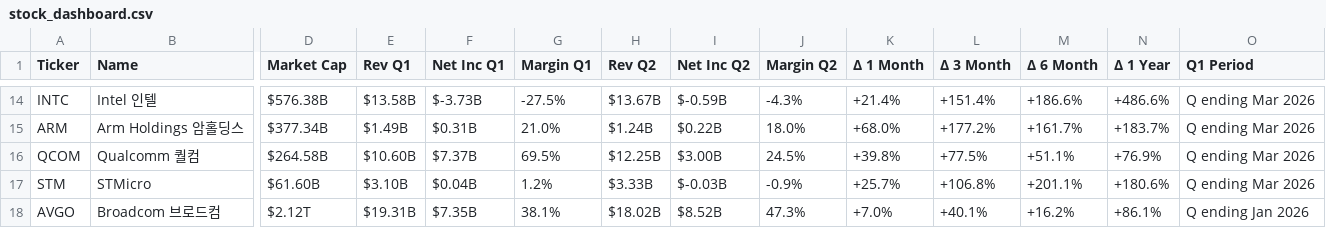
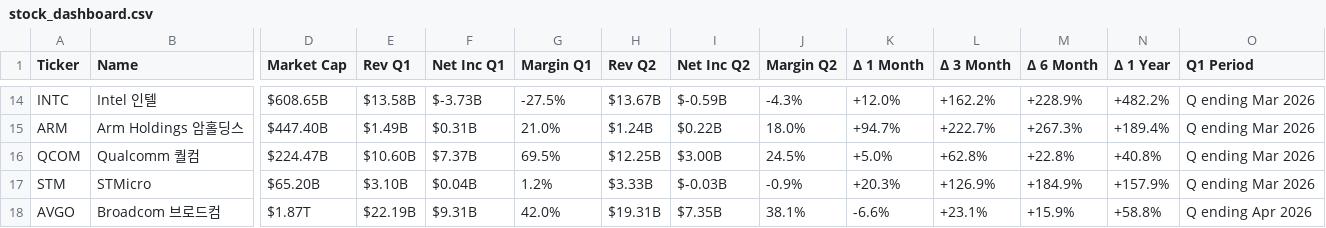
Before and after one commit to seanim1/Tech_Stock-Analysis_Chart, a CSV file: stock_dashboard.csv, drawn as a sheet; only a part is shown, gaps mark what is left out; the diff covers the shown part only; the diff names each change by its address in the sheet, - before the commit and + after, or states it on an @@ line.

```diff
--- a/stock_dashboard.csv
+++ b/stock_dashboard.csv
-D14 (Market Cap): $576.38B
+D14 (Market Cap): $608.65B
-K14 (Δ 1 Month): +21.4%
+K14 (Δ 1 Month): +12.0%
-L14 (Δ 3 Month): +151.4%
+L14 (Δ 3 Month): +162.2%
-M14 (Δ 6 Month): +186.6%
+M14 (Δ 6 Month): +228.9%
-N14 (Δ 1 Year): +486.6%
+N14 (Δ 1 Year): +482.2%
-D15 (Market Cap): $377.34B
+D15 (Market Cap): $447.40B
-K15 (Δ 1 Month): +68.0%
+K15 (Δ 1 Month): +94.7%
-L15 (Δ 3 Month): +177.2%
+L15 (Δ 3 Month): +222.7%
-M15 (Δ 6 Month): +161.7%
+M15 (Δ 6 Month): +267.3%
-N15 (Δ 1 Year): +183.7%
+N15 (Δ 1 Year): +189.4%
-D16 (Market Cap): $264.58B
+D16 (Market Cap): $224.47B
-K16 (Δ 1 Month): +39.8%
+K16 (Δ 1 Month): +5.0%
-L16 (Δ 3 Month): +77.5%
+L16 (Δ 3 Month): +62.8%
-M16 (Δ 6 Month): +51.1%
+M16 (Δ 6 Month): +22.8%
-N16 (Δ 1 Year): +76.9%
+N16 (Δ 1 Year): +40.8%
-D17 (Market Cap): $61.60B
+D17 (Market Cap): $65.20B
-K17 (Δ 1 Month): +25.7%
+K17 (Δ 1 Month): +20.3%
-L17 (Δ 3 Month): +106.8%
+L17 (Δ 3 Month): +126.9%
-M17 (Δ 6 Month): +201.1%
+M17 (Δ 6 Month): +184.9%
-N17 (Δ 1 Year): +180.6%
+N17 (Δ 1 Year): +157.9%
-D18 (Market Cap): $2.12T
+D18 (Market Cap): $1.87T
-E18 (Rev Q1): $19.31B
+E18 (Rev Q1): $22.19B
-F18 (Net Inc Q1): $7.35B
+F18 (Net Inc Q1): $9.31B
-G18 (Margin Q1): 38.1%
+G18 (Margin Q1): 42.0%
-H18 (Rev Q2): $18.02B
+H18 (Rev Q2): $19.31B
-I18 (Net Inc Q2): $8.52B
+I18 (Net Inc Q2): $7.35B
-J18 (Margin Q2): 47.3%
+J18 (Margin Q2): 38.1%
-K18 (Δ 1 Month): +7.0%
+K18 (Δ 1 Month): -6.6%
-L18 (Δ 3 Month): +40.1%
+L18 (Δ 3 Month): +23.1%
-M18 (Δ 6 Month): +16.2%
+M18 (Δ 6 Month): +15.9%
-N18 (Δ 1 Year): +86.1%
+N18 (Δ 1 Year): +58.8%
-O18 (Q1 Period): Q ending Jan 2026
+O18 (Q1 Period): Q ending Apr 2026
```
Also changed, not shown: 78 edited cells elsewhere in this file.
